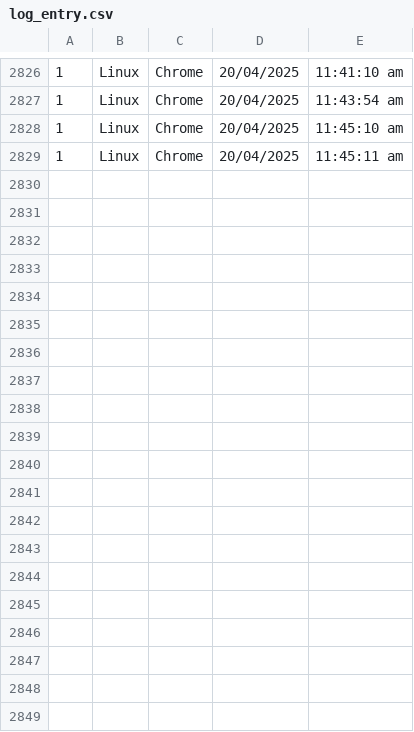
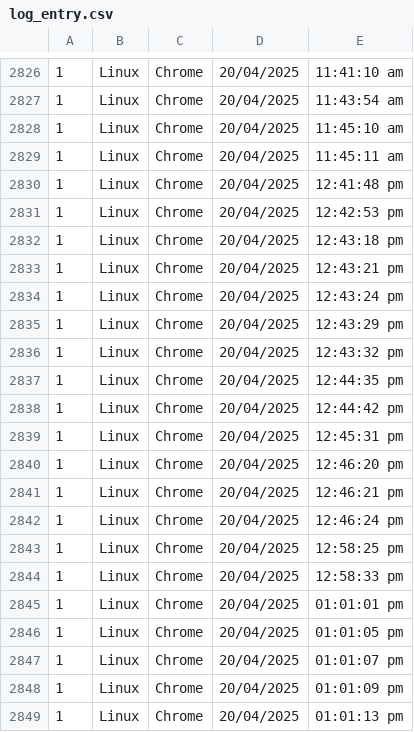
Before and after one commit to naitikraj1000/IIT-Patna-Faculty-RECRUITMEN, a CSV file: Backend/Logs/log_entry.csv, drawn as a sheet; only a part is shown, gaps mark what is left out; the diff covers the shown part only.

```diff
--- a/Backend/Logs/log_entry.csv
+++ b/Backend/Logs/log_entry.csv
@@ -2829 +2829,21 @@
 1,Linux,Chrome,20/04/2025, 11:45:11 am
+1,Linux,Chrome,20/04/2025, 12:41:48 pm
+1,Linux,Chrome,20/04/2025, 12:42:53 pm
+1,Linux,Chrome,20/04/2025, 12:43:18 pm
+1,Linux,Chrome,20/04/2025, 12:43:21 pm
+1,Linux,Chrome,20/04/2025, 12:43:24 pm
+1,Linux,Chrome,20/04/2025, 12:43:29 pm
+1,Linux,Chrome,20/04/2025, 12:43:32 pm
+1,Linux,Chrome,20/04/2025, 12:44:35 pm
+1,Linux,Chrome,20/04/2025, 12:44:42 pm
+1,Linux,Chrome,20/04/2025, 12:45:31 pm
+1,Linux,Chrome,20/04/2025, 12:46:20 pm
+1,Linux,Chrome,20/04/2025, 12:46:21 pm
+1,Linux,Chrome,20/04/2025, 12:46:24 pm
+1,Linux,Chrome,20/04/2025, 12:58:25 pm
+1,Linux,Chrome,20/04/2025, 12:58:33 pm
+1,Linux,Chrome,20/04/2025, 01:01:01 pm
+1,Linux,Chrome,20/04/2025, 01:01:05 pm
+1,Linux,Chrome,20/04/2025, 01:01:07 pm
+1,Linux,Chrome,20/04/2025, 01:01:09 pm
+1,Linux,Chrome,20/04/2025, 01:01:13 pm
```
Also changed, not shown: 19 added rows elsewhere in this file, 5 other files.
